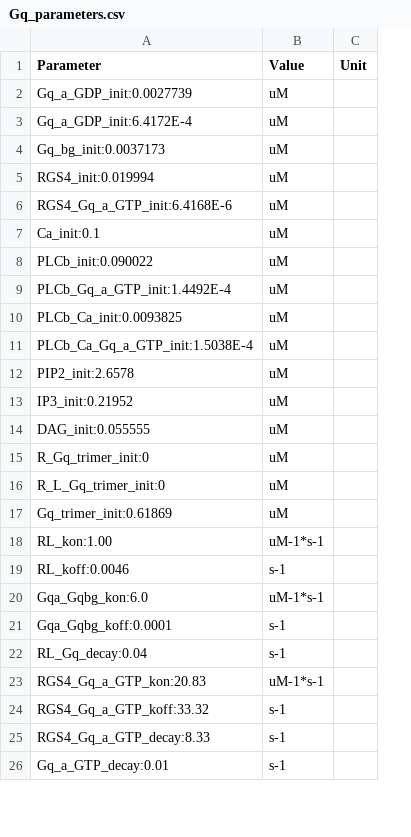
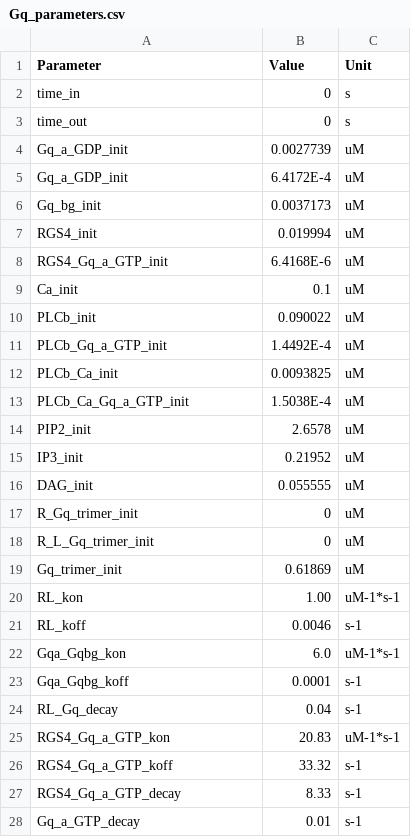
Before and after one commit to rribeiro-sci/SSBtoolkit, a CSV file: SI/Gq_parameters.csv, drawn as a sheet; only a part is shown; removed rows and columns are numbered as before the commit, all else as after; the diff covers the shown part only; the diff names each change by its address in the sheet, - before the commit and + after, or states it on an @@ line.

```diff
--- a/SI/Gq_parameters.csv
+++ b/SI/Gq_parameters.csv
+column B (Value), rows 4-28: 0.0027739 | 6.4172E-4 | 0.0037173 | 0.019994 | 6.4168E-6 | 0.1 | 0.090022 | 1.4492E-4 | 0.0093825 | 1.5038E-4 | 2.6578 | 0.21952 | 0.055555 | 0 | 0 | 0.61869 | 1.00 | 0.0046 | 6.0 | 0.0001 | 0.04 | 20.83 | 33.32 | 8.33 | 0.01
-column C (Unit), empty
-C1: Value
+C1: Unit
+row 2: time_in | 0 | s
+row 3: time_out | 0 | s
-A4 (Parameter): Gq_a_GDP_init:0.0027739
+A4 (Parameter): Gq_a_GDP_init
-A5 (Parameter): Gq_a_GDP_init:6.4172E-4
+A5 (Parameter): Gq_a_GDP_init
-A6 (Parameter): Gq_bg_init:0.0037173
+A6 (Parameter): Gq_bg_init
-A7 (Parameter): RGS4_init:0.019994
+A7 (Parameter): RGS4_init
-A8 (Parameter): RGS4_Gq_a_GTP_init:6.4168E-6
+A8 (Parameter): RGS4_Gq_a_GTP_init
-A9 (Parameter): Ca_init:0.1
+A9 (Parameter): Ca_init
-A10 (Parameter): PLCb_init:0.090022
+A10 (Parameter): PLCb_init
-A11 (Parameter): PLCb_Gq_a_GTP_init:1.4492E-4
+A11 (Parameter): PLCb_Gq_a_GTP_init
-A12 (Parameter): PLCb_Ca_init:0.0093825
+A12 (Parameter): PLCb_Ca_init
-A13 (Parameter): PLCb_Ca_Gq_a_GTP_init:1.5038E-4
+A13 (Parameter): PLCb_Ca_Gq_a_GTP_init
-A14 (Parameter): PIP2_init:2.6578
+A14 (Parameter): PIP2_init
-A15 (Parameter): IP3_init:0.21952
+A15 (Parameter): IP3_init
-A16 (Parameter): DAG_init:0.055555
+A16 (Parameter): DAG_init
-A17 (Parameter): R_Gq_trimer_init:0
+A17 (Parameter): R_Gq_trimer_init
-A18 (Parameter): R_L_Gq_trimer_init:0
+A18 (Parameter): R_L_Gq_trimer_init
-A19 (Parameter): Gq_trimer_init:0.61869
+A19 (Parameter): Gq_trimer_init
-A20 (Parameter): RL_kon:1.00
+A20 (Parameter): RL_kon
-A21 (Parameter): RL_koff:0.0046
+A21 (Parameter): RL_koff
-A22 (Parameter): Gqa_Gqbg_kon:6.0
+A22 (Parameter): Gqa_Gqbg_kon
-A23 (Parameter): Gqa_Gqbg_koff:0.0001
+A23 (Parameter): Gqa_Gqbg_koff
-A24 (Parameter): RL_Gq_decay:0.04
+A24 (Parameter): RL_Gq_decay
-A25 (Parameter): RGS4_Gq_a_GTP_kon:20.83
+A25 (Parameter): RGS4_Gq_a_GTP_kon
-A26 (Parameter): RGS4_Gq_a_GTP_koff:33.32
+A26 (Parameter): RGS4_Gq_a_GTP_koff
-A27 (Parameter): RGS4_Gq_a_GTP_decay:8.33
+A27 (Parameter): RGS4_Gq_a_GTP_decay
-A28 (Parameter): Gq_a_GTP_decay:0.01
+A28 (Parameter): Gq_a_GTP_decay
```
Also changed, not shown: 3 added rows and 10 edited cells elsewhere in this file, 3 other files.
